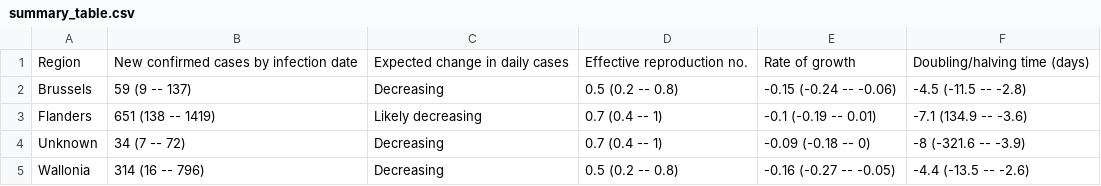
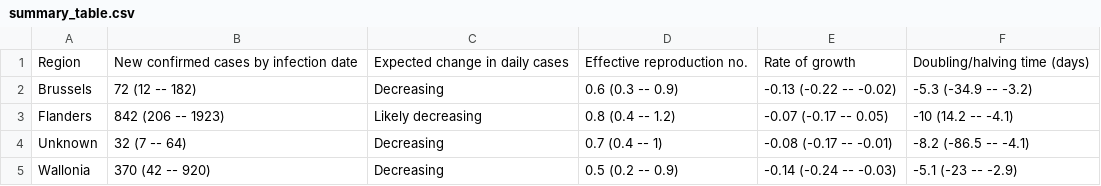
Before and after one commit to edugonzaloalmorox/covid-rt-estimates, a CSV file: subnational/belgium/cases/summary/summary_table.csv, drawn as a sheet.

```diff
--- a/subnational/belgium/cases/summary/summary_table.csv
+++ b/subnational/belgium/cases/summary/summary_table.csv
@@ -1,5 +1,5 @@
 Region,New confirmed cases by infection date,Expected change in daily cases,Effective reproduction no.,Rate of growth,Doubling/halving time (days)
-Brussels,59 (9 -- 137),Decreasing,0.5 (0.2 -- 0.8),-0.15 (-0.24 -- -0.06),-4.5 (-11.5 -- -2.8)
-Flanders,651 (138 -- 1419),Likely decreasing,0.7 (0.4 -- 1),-0.1 (-0.19 -- 0.01),-7.1 (134.9 -- -3.6)
-Unknown,34 (7 -- 72),Decreasing,0.7 (0.4 -- 1),-0.09 (-0.18 -- 0),-8 (-321.6 -- -3.9)
-Wallonia,314 (16 -- 796),Decreasing,0.5 (0.2 -- 0.8),-0.16 (-0.27 -- -0.05),-4.4 (-13.5 -- -2.6)
+Brussels,72 (12 -- 182),Decreasing,0.6 (0.3 -- 0.9),-0.13 (-0.22 -- -0.02),-5.3 (-34.9 -- -3.2)
+Flanders,842 (206 -- 1923),Likely decreasing,0.8 (0.4 -- 1.2),-0.07 (-0.17 -- 0.05),-10 (14.2 -- -4.1)
+Unknown,32 (7 -- 64),Decreasing,0.7 (0.4 -- 1),-0.08 (-0.17 -- -0.01),-8.2 (-86.5 -- -4.1)
+Wallonia,370 (42 -- 920),Decreasing,0.5 (0.2 -- 0.9),-0.14 (-0.24 -- -0.03),-5.1 (-23 -- -2.9)
```
Also changed, not shown: subnational/belgium/cases/summary/cases_by_infection.csv, subnational/belgium/cases/summary/cases_by_report.csv, 53 other files.
